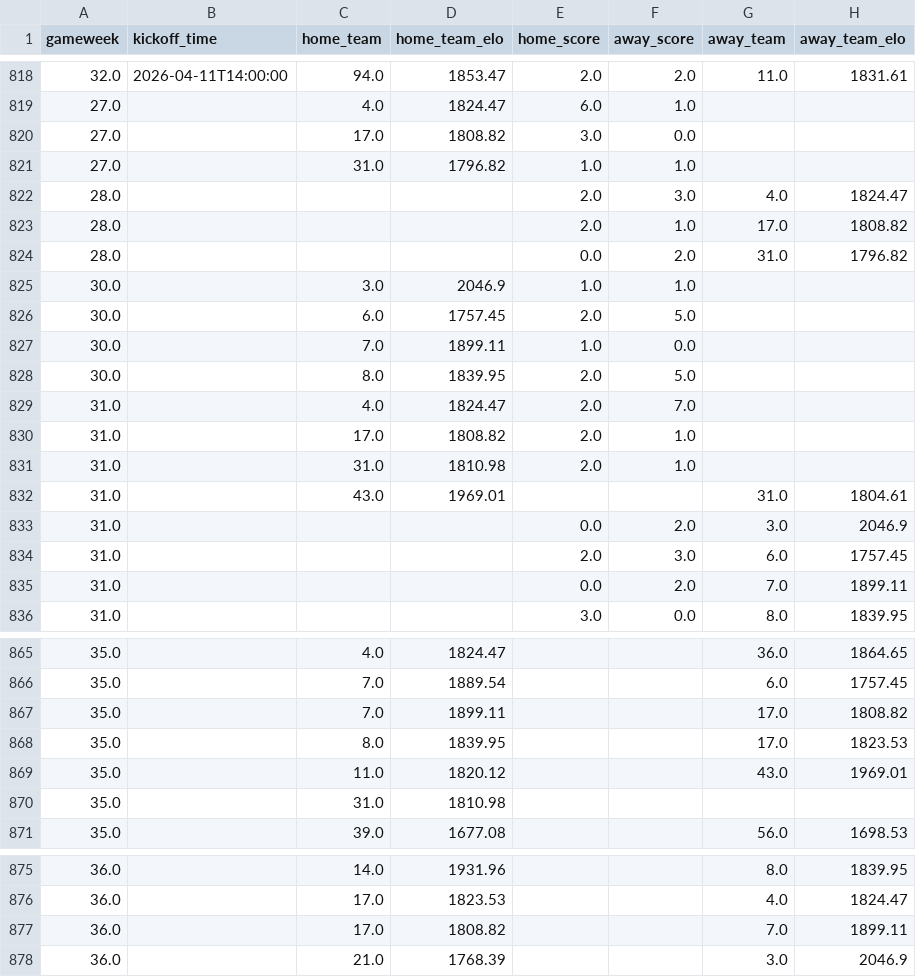
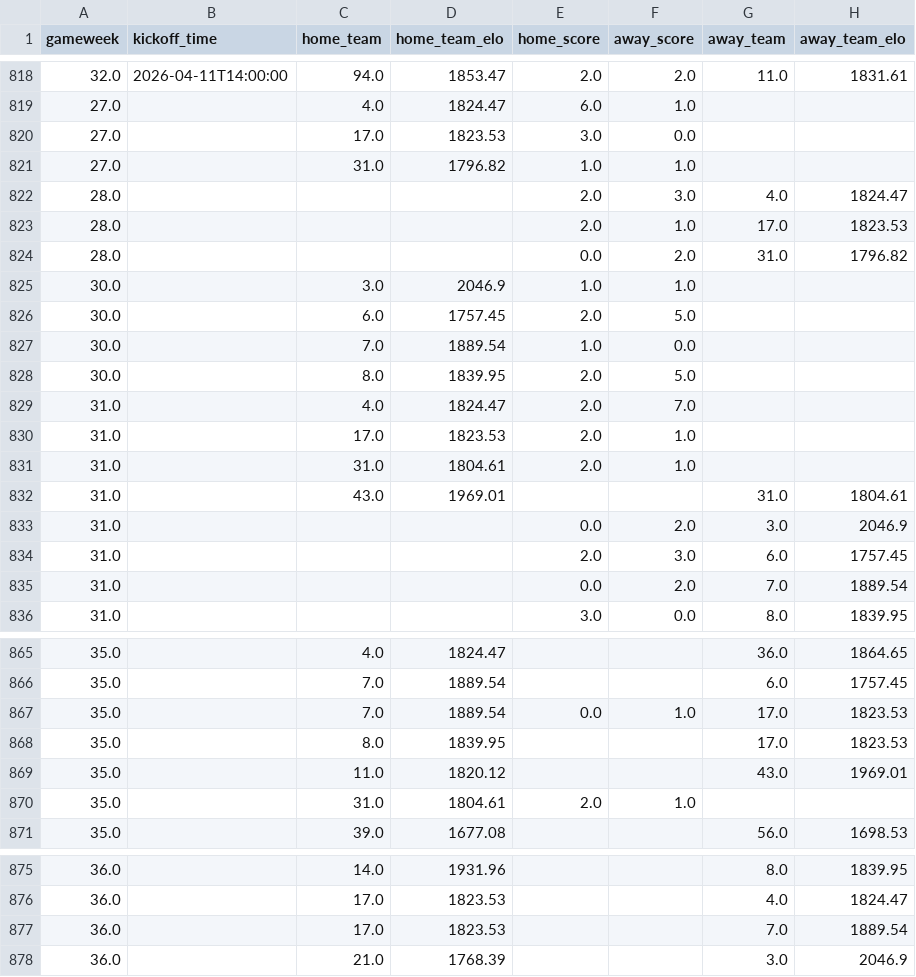
Before and after one commit to GiwinEdwin09/FPL-Predictor, a CSV file: data/matches.csv, drawn as a sheet; only a part is shown, gaps mark what is left out; the diff covers the shown part only; the diff names each change by its address in the sheet, - before the commit and + after, or states it on an @@ line.

```diff
--- a/data/matches.csv
+++ b/data/matches.csv
-D820 (home_team_elo): 1808.82
+D820 (home_team_elo): 1823.53
-H823 (away_team_elo): 1808.82
+H823 (away_team_elo): 1823.53
-D827 (home_team_elo): 1899.11
+D827 (home_team_elo): 1889.54
-D830 (home_team_elo): 1808.82
+D830 (home_team_elo): 1823.53
-D831 (home_team_elo): 1810.98
+D831 (home_team_elo): 1804.61
-H835 (away_team_elo): 1899.11
+H835 (away_team_elo): 1889.54
-D867 (home_team_elo): 1899.11
+D867 (home_team_elo): 1889.54
-E867 (home_score): (empty)
+E867 (home_score): 0.0
-F867 (away_score): (empty)
+F867 (away_score): 1.0
-H867 (away_team_elo): 1808.82
+H867 (away_team_elo): 1823.53
-D870 (home_team_elo): 1810.98
+D870 (home_team_elo): 1804.61
-E870 (home_score): (empty)
+E870 (home_score): 2.0
-F870 (away_score): (empty)
+F870 (away_score): 1.0
-D877 (home_team_elo): 1808.82
+D877 (home_team_elo): 1823.53
-H877 (away_team_elo): 1899.11
+H877 (away_team_elo): 1889.54
```
Also changed, not shown: 9 edited cells elsewhere in this file, data/features/all_match_pre_match_features.csv, data/raw/2025-2026/matches.csv, 5 other files.
